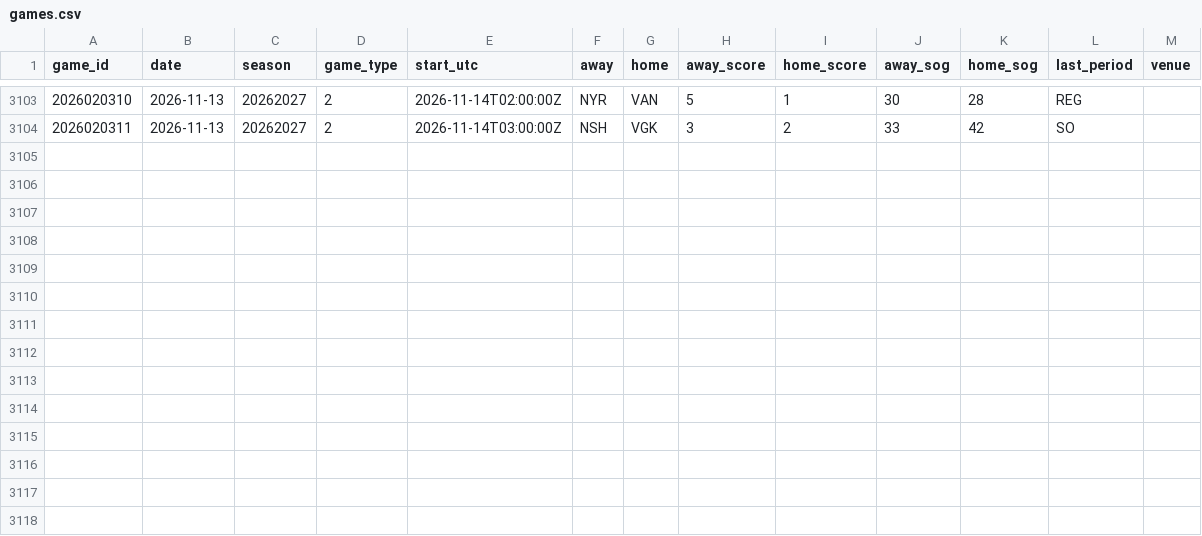
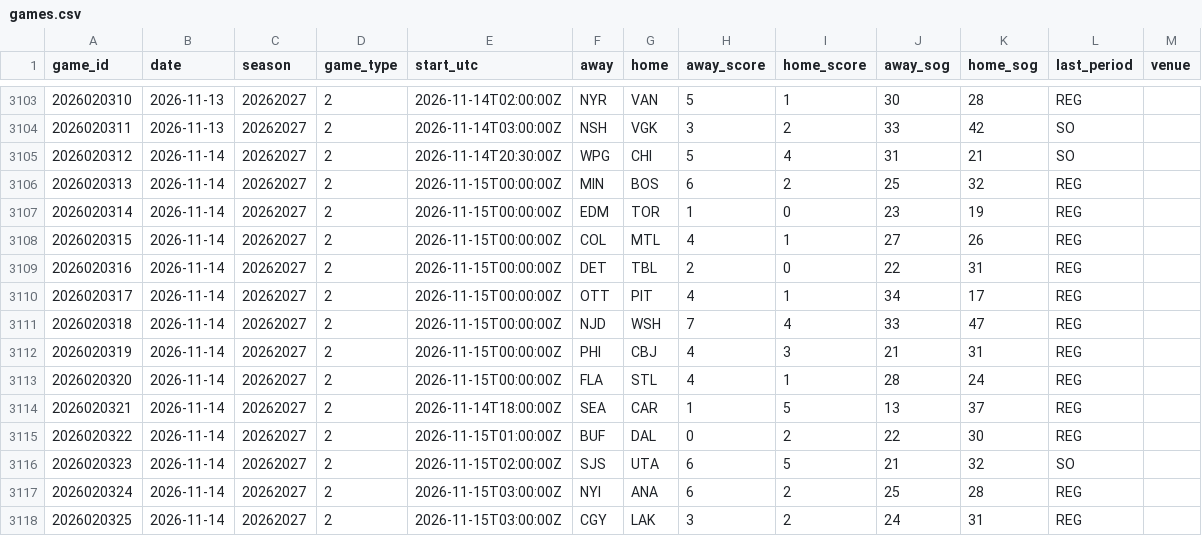
Before and after one commit to mileswilliams08/NHL-prop-model, a CSV file: data/history/games.csv, drawn as a sheet; only a part is shown, gaps mark what is left out.

```diff
--- a/data/history/games.csv
+++ b/data/history/games.csv
@@ -3104 +3104,15 @@ game_id,date,season,game_type,start_utc,away,home,away_score,home_score,away_sog
 2026020311,2026-11-13,20262027,2,2026-11-14T03:00:00Z,NSH,VGK,3,2,33,42,SO,
+2026020312,2026-11-14,20262027,2,2026-11-14T20:30:00Z,WPG,CHI,5,4,31,21,SO,
+2026020313,2026-11-14,20262027,2,2026-11-15T00:00:00Z,MIN,BOS,6,2,25,32,REG,
+2026020314,2026-11-14,20262027,2,2026-11-15T00:00:00Z,EDM,TOR,1,0,23,19,REG,
+2026020315,2026-11-14,20262027,2,2026-11-15T00:00:00Z,COL,MTL,4,1,27,26,REG,
+2026020316,2026-11-14,20262027,2,2026-11-15T00:00:00Z,DET,TBL,2,0,22,31,REG,
+2026020317,2026-11-14,20262027,2,2026-11-15T00:00:00Z,OTT,PIT,4,1,34,17,REG,
+2026020318,2026-11-14,20262027,2,2026-11-15T00:00:00Z,NJD,WSH,7,4,33,47,REG,
+2026020319,2026-11-14,20262027,2,2026-11-15T00:00:00Z,PHI,CBJ,4,3,21,31,REG,
+2026020320,2026-11-14,20262027,2,2026-11-15T00:00:00Z,FLA,STL,4,1,28,24,REG,
+2026020321,2026-11-14,20262027,2,2026-11-14T18:00:00Z,SEA,CAR,1,5,13,37,REG,
+2026020322,2026-11-14,20262027,2,2026-11-15T01:00:00Z,BUF,DAL,0,2,22,30,REG,
+2026020323,2026-11-14,20262027,2,2026-11-15T02:00:00Z,SJS,UTA,6,5,21,32,SO,
+2026020324,2026-11-14,20262027,2,2026-11-15T03:00:00Z,NYI,ANA,6,2,25,28,REG,
+2026020325,2026-11-14,20262027,2,2026-11-15T03:00:00Z,CGY,LAK,3,2,24,31,REG,
```
Also changed, not shown: data/history/players.csv, data/player_map.csv, 14 other files.
